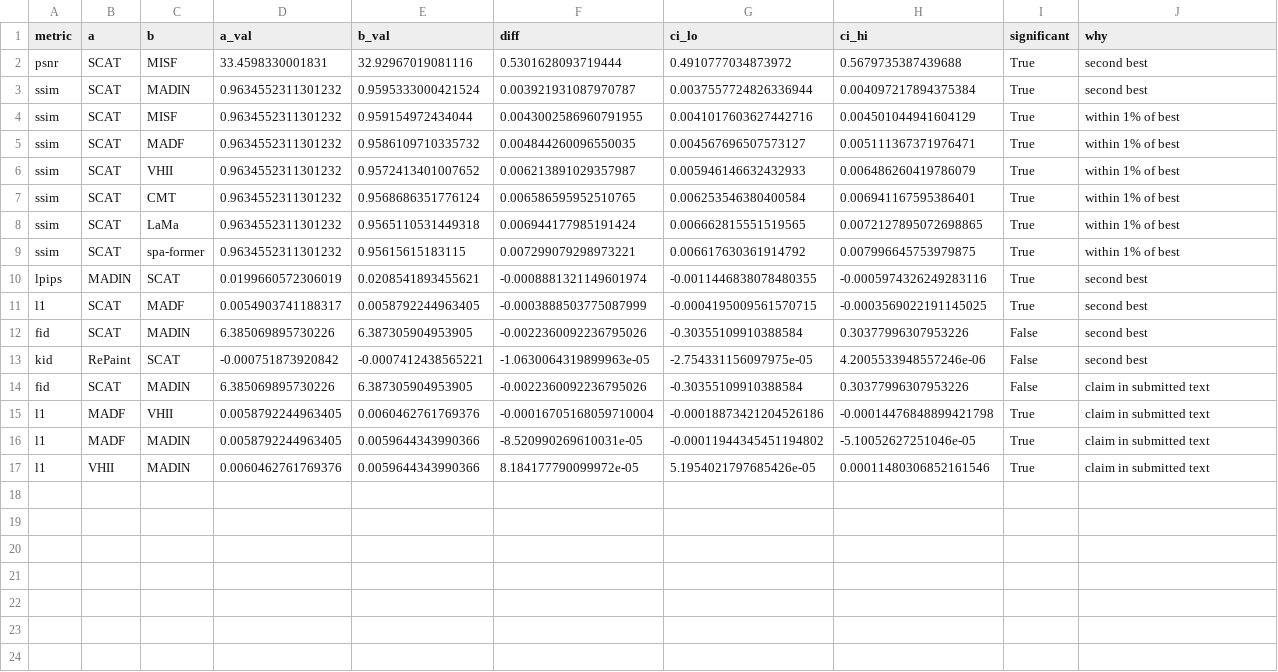
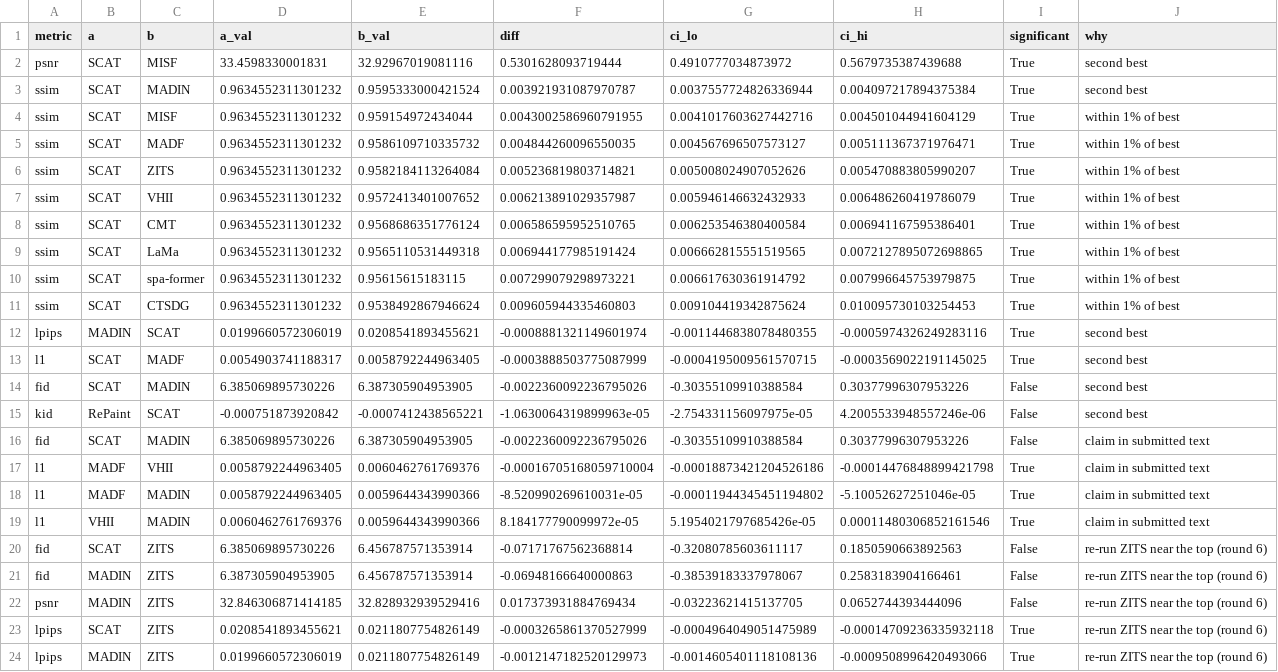
Before and after one commit to Mohamed-Abokhalil/natural-inpainting-benchmark, a CSV file: scores/tables/final/ties_final.csv, drawn as a sheet.

```diff
--- a/scores/tables/final/ties_final.csv
+++ b/scores/tables/final/ties_final.csv
@@ -5,2 +5,3 @@ ssim,SCAT,MISF,0.9634552311301232,0.959154972434044,0.0043002586960791955,0.0041
 ssim,SCAT,MADF,0.9634552311301232,0.9586109710335732,0.004844260096550035,0.004567696507573127,0.005111367371976471,True,within 1% of best
+ssim,SCAT,ZITS,0.9634552311301232,0.9582184113264084,0.005236819803714821,0.005008024907052626,0.005470883805990207,True,within 1% of best
 ssim,SCAT,VHII,0.9634552311301232,0.9572413401007652,0.006213891029357987,0.005946146632432933,0.006486260419786079,True,within 1% of best
@@ -9,2 +10,3 @@ ssim,SCAT,LaMa,0.9634552311301232,0.9565110531449318,0.006944177985191424,0.0066
 ssim,SCAT,spa-former,0.9634552311301232,0.95615615183115,0.007299079298973221,0.006617630361914792,0.007996645753979875,True,within 1% of best
+ssim,SCAT,CTSDG,0.9634552311301232,0.9538492867946624,0.009605944335460803,0.009104419342875624,0.010095730103254453,True,within 1% of best
 lpips,MADIN,SCAT,0.0199660572306019,0.0208541893455621,-0.0008881321149601974,-0.0011446838078480355,-0.0005974326249283116,True,second best
@@ -17 +19,6 @@ l1,MADF,MADIN,0.0058792244963405,0.0059644343990366,-8.520990269610031e-05,-0.00
 l1,VHII,MADIN,0.0060462761769376,0.0059644343990366,8.184177790099972e-05,5.1954021797685426e-05,0.00011480306852161546,True,claim in submitted text
+fid,SCAT,ZITS,6.385069895730226,6.456787571353914,-0.07171767562368814,-0.32080785603611117,0.1850590663892563,False,re-run ZITS near the top (round 6)
+fid,MADIN,ZITS,6.387305904953905,6.456787571353914,-0.06948166640000863,-0.38539183337978067,0.2583183904166461,False,re-run ZITS near the top (round 6)
+psnr,MADIN,ZITS,32.846306871414185,32.828932939529416,0.017373931884769434,-0.03223621415137705,0.0652744393444096,False,re-run ZITS near the top (round 6)
+lpips,SCAT,ZITS,0.0208541893455621,0.0211807754826149,-0.0003265861370527999,-0.0004964049051475989,-0.00014709236335932118,True,re-run ZITS near the top (round 6)
+lpips,MADIN,ZITS,0.0199660572306019,0.0211807754826149,-0.0012147182520129973,-0.0014605401118108136,-0.0009508996420493066,True,re-run ZITS near the top (round 6)
```
Also changed, not shown: scores/per_image/CTSDG.csv, scores/per_image/ZITS.csv, 56 other files.
